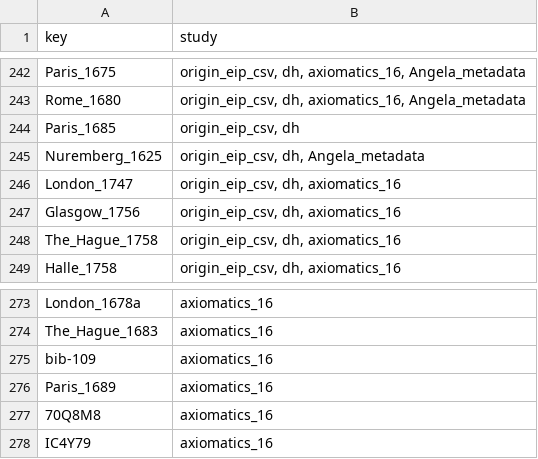
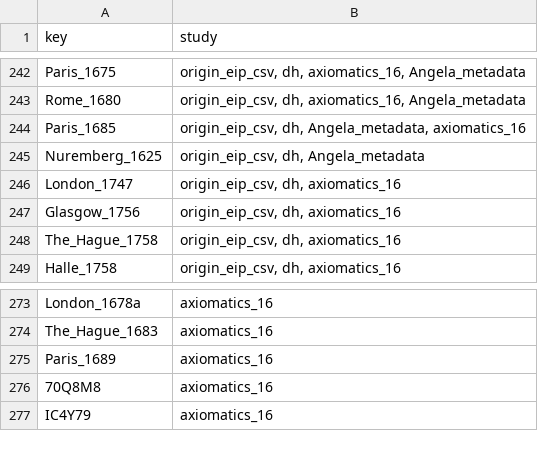
Before and after one commit to Euclides-EM/elements-resource-box, a CSV file: public/docs/corpuses.csv, drawn as a sheet; only a part is shown, gaps mark what is left out.

```diff
--- a/public/docs/corpuses.csv
+++ b/public/docs/corpuses.csv
@@ -243,3 +243,3 @@ Paris_1675,"origin_eip_csv, dh, axiomatics_16, Angela_metadata"
 Rome_1680,"origin_eip_csv, dh, axiomatics_16, Angela_metadata"
-Paris_1685,"origin_eip_csv, dh"
+Paris_1685,"origin_eip_csv, dh, Angela_metadata, axiomatics_16"
 Nuremberg_1625,"origin_eip_csv, dh, Angela_metadata"
@@ -274,3 +274,2 @@ London_1678a,axiomatics_16
 The_Hague_1683,axiomatics_16
-bib-109,axiomatics_16
 Paris_1689,axiomatics_16
```
Also changed, not shown: public/docs/items_print.csv, public/docs/paratext_transcriptions.csv, 3 other files.
